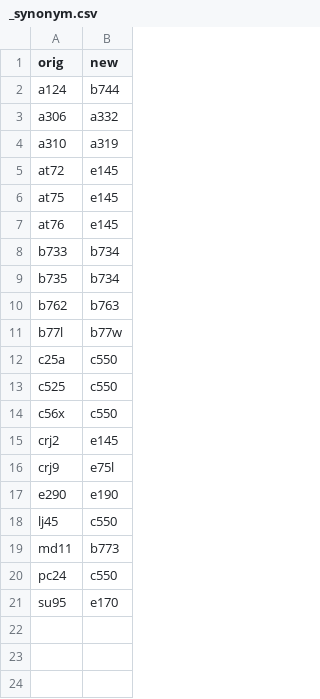
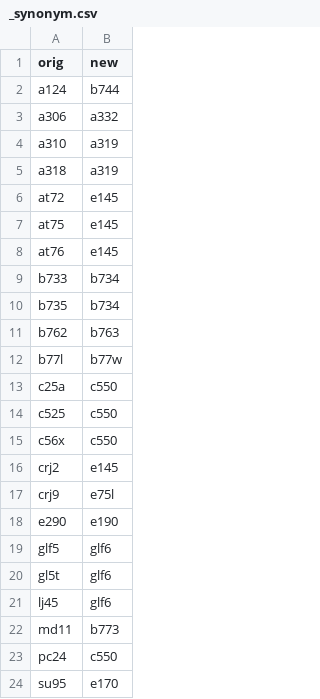
Before and after one commit to TUDelft-CNS-ATM/openap, a CSV file: openap/data/aircraft/_synonym.csv, drawn as a sheet.

```diff
--- a/openap/data/aircraft/_synonym.csv
+++ b/openap/data/aircraft/_synonym.csv
@@ -4,2 +4,3 @@ a306,a332
 a310,a319
+a318,a319
 at72,e145
@@ -17,3 +18,5 @@ crj9,e75l
 e290,e190
-lj45,c550
+glf5,glf6
+gl5t,glf6
+lj45,glf6
 md11,b773
```
Also changed, not shown: openap/data/dragpolar/_synonym.csv, openap/data/nav/airports.csv, 1 other file.
